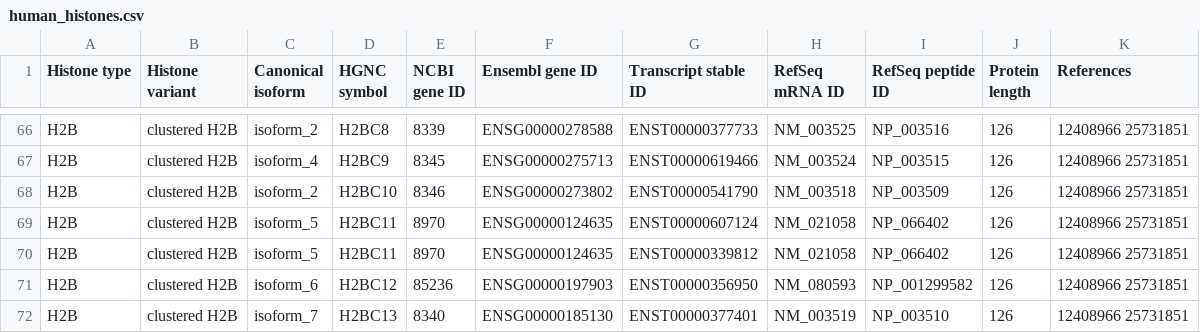
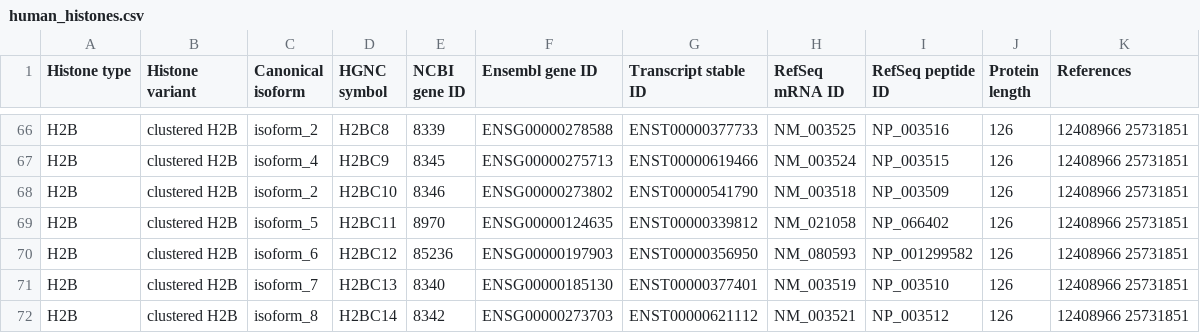
Before and after one commit to intbio/hist_gene_prot, a CSV file: docs/human_histones.csv, drawn as a sheet; only a part is shown, gaps mark what is left out; the shorter side is filled out with more unchanged rows; the diff names each change by its address in the sheet, - before the commit and + after, or states it on an @@ line.

Commit message:
Update human_histones.csv

```diff
--- a/docs/human_histones.csv
+++ b/docs/human_histones.csv
-row 69: H2B | clustered H2B | isoform_5 | H2BC11 | 8970 | ENSG00000124635 | ENST00000607124 | NM_021058 | NP_066402 | 126 | 12408966 25731851
```
